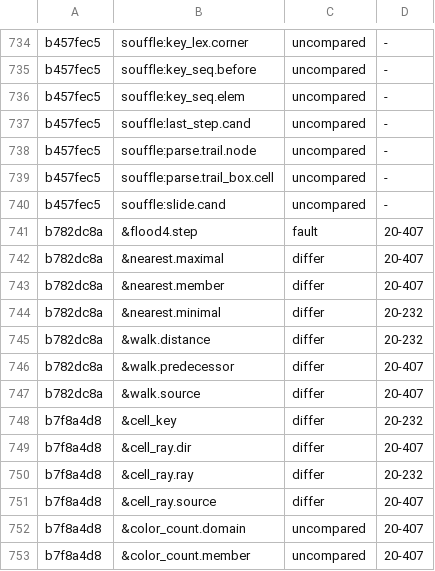
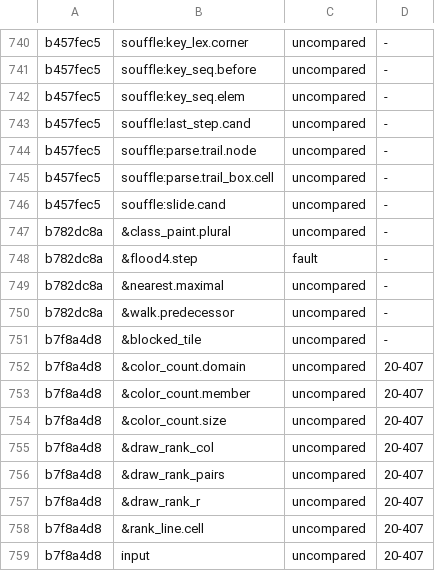
Before and after one commit to conundrumer/arc-workspace, a TSV file: src/arclog_convert/row_parity.tsv, drawn as a sheet; only a part is shown, gaps mark what is left out; the shorter side is filled out with more unchanged rows; the diff covers the shown part only.

```diff
--- a/src/arclog_convert/row_parity.tsv
+++ b/src/arclog_convert/row_parity.tsv
@@ -740,13 +746,7 @@ b457fec5	souffle:parse.trail_box.cell	uncompared	-
 b457fec5	souffle:slide.cand	uncompared	-
-b782dc8a	&flood4.step	fault	20-407
-b782dc8a	&nearest.maximal	differ	20-407
-b782dc8a	&nearest.member	differ	20-407
-b782dc8a	&nearest.minimal	differ	20-232
-b782dc8a	&walk.distance	differ	20-232
-b782dc8a	&walk.predecessor	differ	20-407
-b782dc8a	&walk.source	differ	20-407
-b7f8a4d8	&cell_key	differ	20-232
-b7f8a4d8	&cell_ray.dir	differ	20-407
-b7f8a4d8	&cell_ray.ray	differ	20-232
-b7f8a4d8	&cell_ray.source	differ	20-407
+b782dc8a	&class_paint.plural	uncompared	-
+b782dc8a	&flood4.step	fault	-
+b782dc8a	&nearest.maximal	uncompared	-
+b782dc8a	&walk.predecessor	uncompared	-
+b7f8a4d8	&blocked_tile	uncompared	-
 b7f8a4d8	&color_count.domain	uncompared	20-407
```
Also changed, not shown: 8 added rows, 2 removed rows and 14 edited cells elsewhere in this file, 6 other files.
